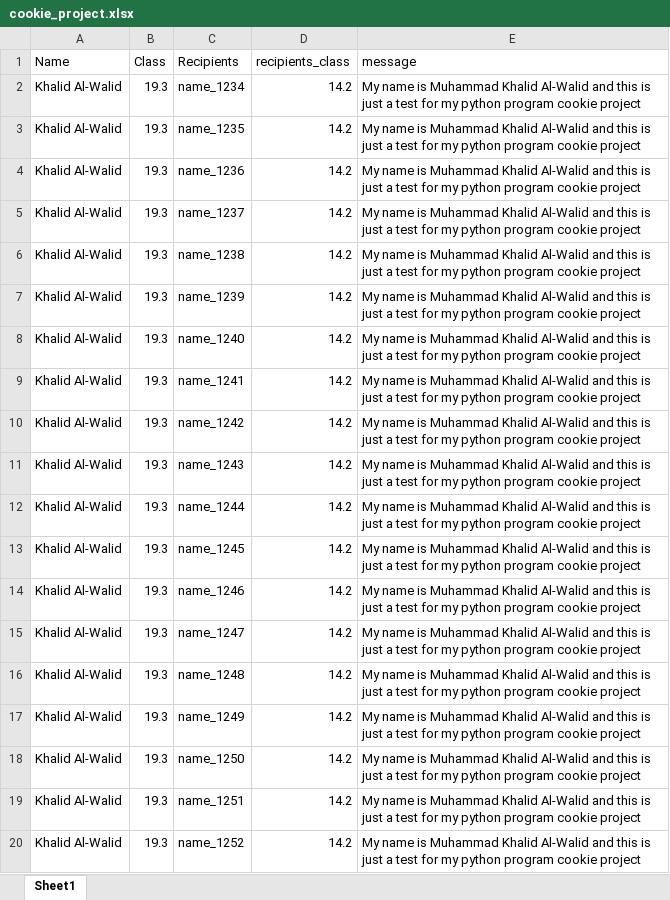
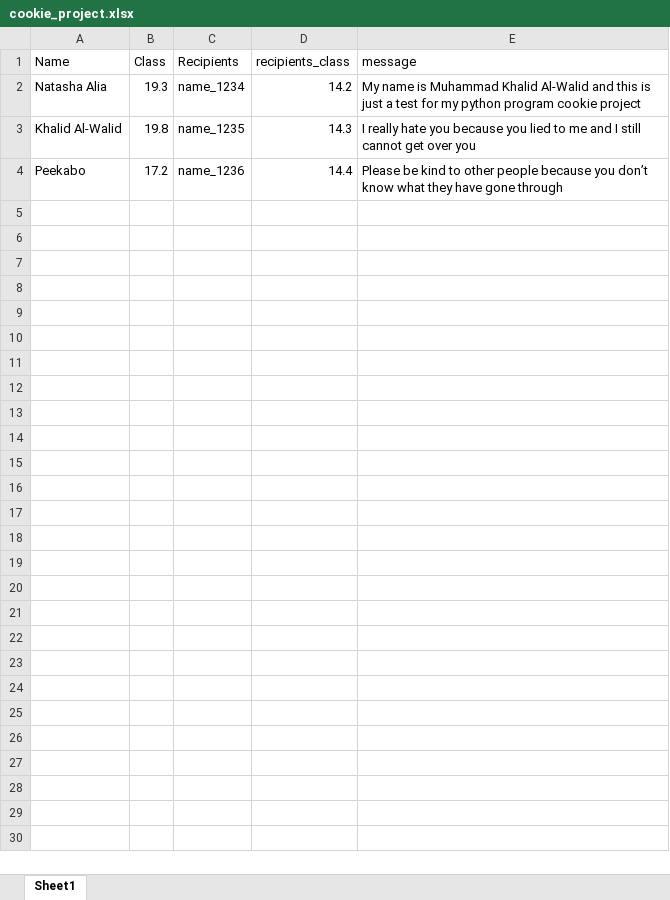
Before and after one commit to KhalidOwlWalid/CookieProject, an Excel workbook: cookie_project.xlsx, sheet Sheet1, drawn as a sheet; only a part is shown; values as stored, in another font and other column widths than the file's, no borders; the diff covers the shown part only; the diff names each change by its address in the sheet, - before the commit and + after, or states it on an @@ line.

```diff
--- a/cookie_project.xlsx (sheet Sheet1)
+++ b/cookie_project.xlsx (sheet Sheet1)
-A2 (Name): Khalid Al-Walid
+A2 (Name): Natasha Alia
-B3 (Class): 19.3
+B3 (Class): 19.8
-D3 (recipients_class): 14.2
+D3 (recipients_class): 14.3
-E3 (message): My name is Muhammad Khalid Al-Walid and this is just a test for my python program cookie project
+E3 (message): I really hate you because you lied to me and I still cannot get over you
-A4 (Name): Khalid Al-Walid
+A4 (Name): Peekabo
-B4 (Class): 19.3
+B4 (Class): 17.2
-D4 (recipients_class): 14.2
+D4 (recipients_class): 14.4
-E4 (message): My name is Muhammad Khalid Al-Walid and this is just a test for my python program cookie project
+E4 (message): Please be kind to other people because you don’t know what they have gone through
-row 5: Khalid Al-Walid | 19.3 | name_1237 | 14.2 | My name is Muhammad Khalid Al-Walid and this is just a test for my python program cookie project
-row 6: Khalid Al-Walid | 19.3 | name_1238 | 14.2 | My name is Muhammad Khalid Al-Walid and this is just a test for my python program cookie project
-row 7: Khalid Al-Walid | 19.3 | name_1239 | 14.2 | My name is Muhammad Khalid Al-Walid and this is just a test for my python program cookie project
-row 8: Khalid Al-Walid | 19.3 | name_1240 | 14.2 | My name is Muhammad Khalid Al-Walid and this is just a test for my python program cookie project
-row 9: Khalid Al-Walid | 19.3 | name_1241 | 14.2 | My name is Muhammad Khalid Al-Walid and this is just a test for my python program cookie project
-row 10: Khalid Al-Walid | 19.3 | name_1242 | 14.2 | My name is Muhammad Khalid Al-Walid and this is just a test for my python program cookie project
-row 11: Khalid Al-Walid | 19.3 | name_1243 | 14.2 | My name is Muhammad Khalid Al-Walid and this is just a test for my python program cookie project
-row 12: Khalid Al-Walid | 19.3 | name_1244 | 14.2 | My name is Muhammad Khalid Al-Walid and this is just a test for my python program cookie project
-row 13: Khalid Al-Walid | 19.3 | name_1245 | 14.2 | My name is Muhammad Khalid Al-Walid and this is just a test for my python program cookie project
-row 14: Khalid Al-Walid | 19.3 | name_1246 | 14.2 | My name is Muhammad Khalid Al-Walid and this is just a test for my python program cookie project
-row 15: Khalid Al-Walid | 19.3 | name_1247 | 14.2 | My name is Muhammad Khalid Al-Walid and this is just a test for my python program cookie project
-row 16: Khalid Al-Walid | 19.3 | name_1248 | 14.2 | My name is Muhammad Khalid Al-Walid and this is just a test for my python program cookie project
-row 17: Khalid Al-Walid | 19.3 | name_1249 | 14.2 | My name is Muhammad Khalid Al-Walid and this is just a test for my python program cookie project
-row 18: Khalid Al-Walid | 19.3 | name_1250 | 14.2 | My name is Muhammad Khalid Al-Walid and this is just a test for my python program cookie project
-row 19: Khalid Al-Walid | 19.3 | name_1251 | 14.2 | My name is Muhammad Khalid Al-Walid and this is just a test for my python program cookie project
-row 20: Khalid Al-Walid | 19.3 | name_1252 | 14.2 | My name is Muhammad Khalid Al-Walid and this is just a test for my python program cookie project
```
Also changed, not shown: 46 removed rows elsewhere in this sheet, 4 other files.
